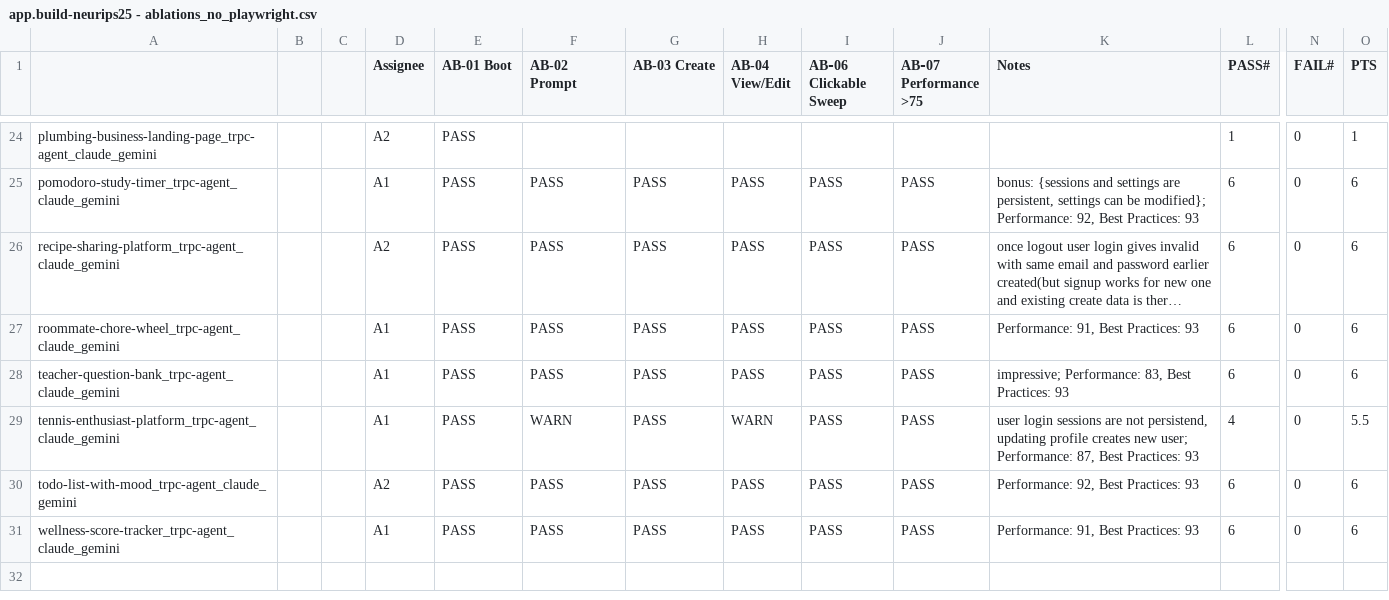
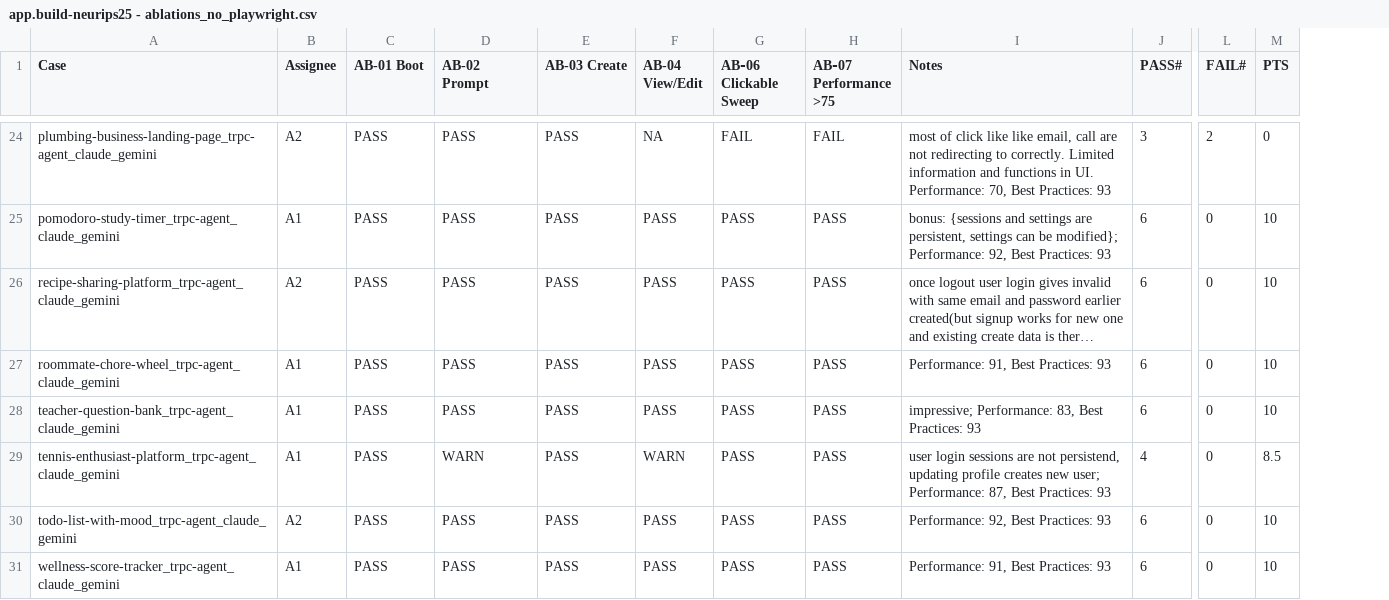
Before and after one commit to keugenek/app.build-publications, a CSV file: analysis/app.build-neurips25 - ablations_no_playwright.csv, drawn as a sheet; only a part is shown, gaps mark what is left out; long unchanged cells end in …; removed rows and columns are numbered as before the commit, all else as after; ↵ is a line break in a cell; the diff covers the shown part only; the diff names each change by its address in the sheet, - before the commit and + after, or states it on an @@ line.

```diff
--- a/analysis/app.build-neurips25 - ablations_no_playwright.csv
+++ b/analysis/app.build-neurips25 - ablations_no_playwright.csv
-column B, empty
-column C, empty
-A1: (empty)
+A1: Case
-D24 (AB-02 Prompt): (empty)
+D24 (AB-02 Prompt): PASS
-E24 (AB-03 Create): (empty)
+E24 (AB-03 Create): PASS
-F24 (AB-04 View/Edit): (empty)
+F24 (AB-04 View/Edit): NA
-G24 (AB‑06 Clickable Sweep): (empty)
+G24 (AB‑06 Clickable Sweep): FAIL
-H24 (AB‑07 Performance >75): (empty)
+H24 (AB‑07 Performance >75): FAIL
-I24 (Notes): (empty)
+I24 (Notes): most of click like like email, call are not redirecting to correctly. Limited information and functions in UI. ↵ Performance: 70, Best Practices: 93
-J24 (PASS#): 1
+J24 (PASS#): 3
-L24 (FAIL#): 0
+L24 (FAIL#): 2
-M24 (PTS): 1
+M24 (PTS): 0
-M25:M28 (PTS): 6
+M25:M28 (PTS): 10
-M29 (PTS): 5.5
+M29 (PTS): 8.5
-M30:M31 (PTS): 6
+M30:M31 (PTS): 10
```
Also changed, not shown: 25 edited cells elsewhere in this file, 3 other files.
